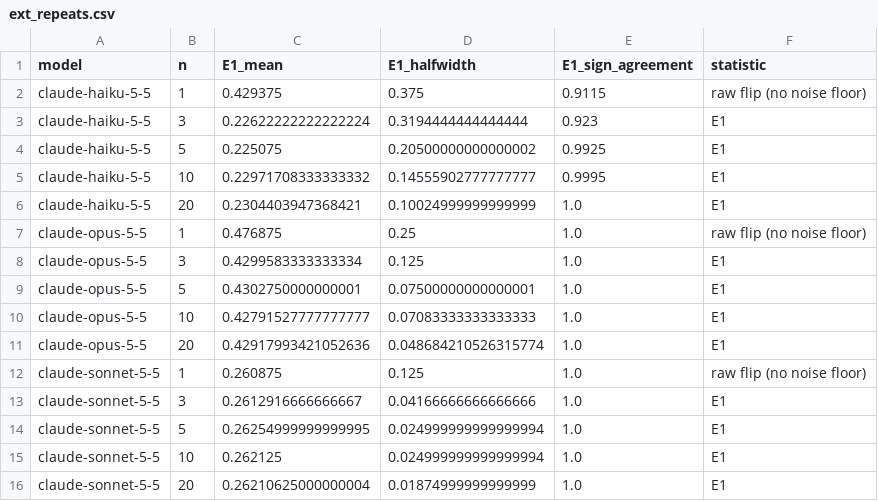
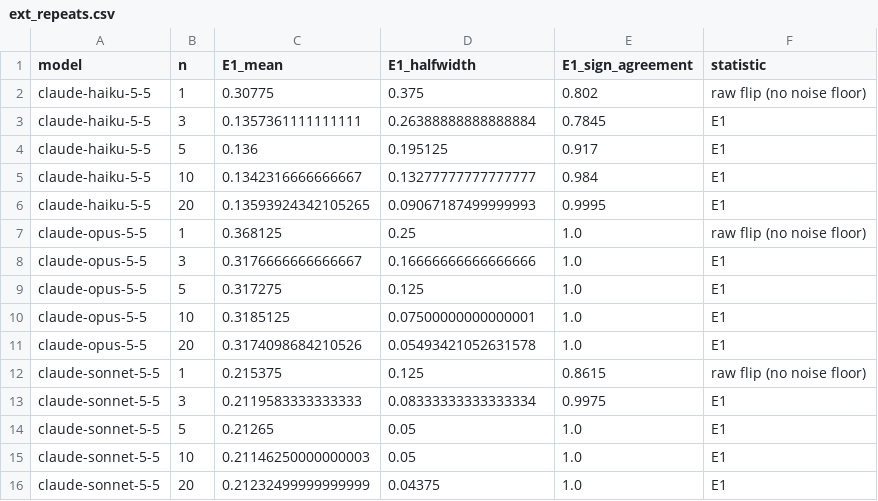
Before and after one commit to audreycaii/computeEval, a CSV file: results/ext_repeats.csv, drawn as a sheet.

```diff
--- a/results/ext_repeats.csv
+++ b/results/ext_repeats.csv
@@ -1,16 +1,16 @@
 model,n,E1_mean,E1_halfwidth,E1_sign_agreement,statistic
-claude-haiku-5-5,1,0.429375,0.375,0.9115,raw flip (no noise floor)
-claude-haiku-5-5,3,0.22622222222222224,0.3194444444444444,0.923,E1
-claude-haiku-5-5,5,0.225075,0.20500000000000002,0.9925,E1
-claude-haiku-5-5,10,0.22971708333333332,0.14555902777777777,0.9995,E1
-claude-haiku-5-5,20,0.2304403947368421,0.10024999999999999,1.0,E1
-claude-opus-5-5,1,0.476875,0.25,1.0,raw flip (no noise floor)
-claude-opus-5-5,3,0.4299583333333334,0.125,1.0,E1
-claude-opus-5-5,5,0.4302750000000001,0.07500000000000001,1.0,E1
-claude-opus-5-5,10,0.42791527777777777,0.07083333333333333,1.0,E1
-claude-opus-5-5,20,0.42917993421052636,0.048684210526315774,1.0,E1
-claude-sonnet-5-5,1,0.260875,0.125,1.0,raw flip (no noise floor)
-claude-sonnet-5-5,3,0.2612916666666667,0.04166666666666666,1.0,E1
-claude-sonnet-5-5,5,0.26254999999999995,0.024999999999999994,1.0,E1
-claude-sonnet-5-5,10,0.262125,0.024999999999999994,1.0,E1
-claude-sonnet-5-5,20,0.26210625000000004,0.01874999999999999,1.0,E1
+claude-haiku-5-5,1,0.30775,0.375,0.802,raw flip (no noise floor)
+claude-haiku-5-5,3,0.1357361111111111,0.26388888888888884,0.7845,E1
+claude-haiku-5-5,5,0.136,0.195125,0.917,E1
+claude-haiku-5-5,10,0.1342316666666667,0.13277777777777777,0.984,E1
+claude-haiku-5-5,20,0.13593924342105265,0.09067187499999993,0.9995,E1
+claude-opus-5-5,1,0.368125,0.25,1.0,raw flip (no noise floor)
+claude-opus-5-5,3,0.3176666666666667,0.16666666666666666,1.0,E1
+claude-opus-5-5,5,0.317275,0.125,1.0,E1
+claude-opus-5-5,10,0.3185125,0.07500000000000001,1.0,E1
+claude-opus-5-5,20,0.3174098684210526,0.05493421052631578,1.0,E1
+claude-sonnet-5-5,1,0.215375,0.125,0.8615,raw flip (no noise floor)
+claude-sonnet-5-5,3,0.2119583333333333,0.08333333333333334,0.9975,E1
+claude-sonnet-5-5,5,0.21265,0.05,1.0,E1
+claude-sonnet-5-5,10,0.21146250000000003,0.05,1.0,E1
+claude-sonnet-5-5,20,0.21232499999999999,0.04375,1.0,E1
```
Also changed, not shown: results/ext2_cells.csv, results/ext2_vote.csv, 37 other files.
